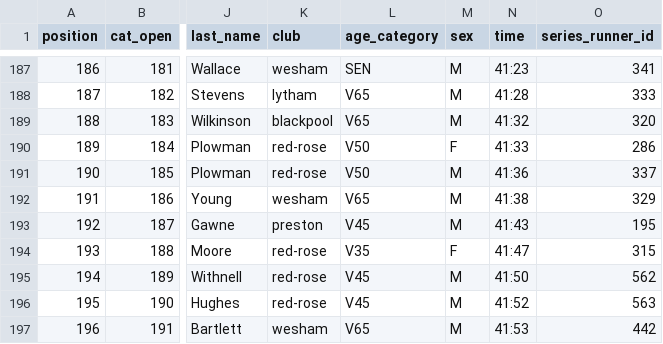
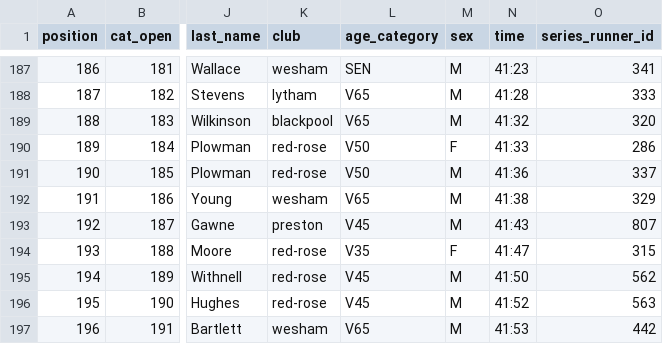
Before and after one commit to whortleberrybearer/InterClub, a CSV file: src/data/2017/road-gp/results/chorley.csv, drawn as a sheet; only a part is shown, gaps mark what is left out; the diff names each change by its address in the sheet, - before the commit and + after, or states it on an @@ line.

```diff
--- a/src/data/2017/road-gp/results/chorley.csv
+++ b/src/data/2017/road-gp/results/chorley.csv
-O193 (series_runner_id): 195
+O193 (series_runner_id): 807
```
Also changed, not shown: src/data/2017/road-gp/results/preston.csv, src/data/2017/road-gp/results/red-rose.csv, 11 other files.
